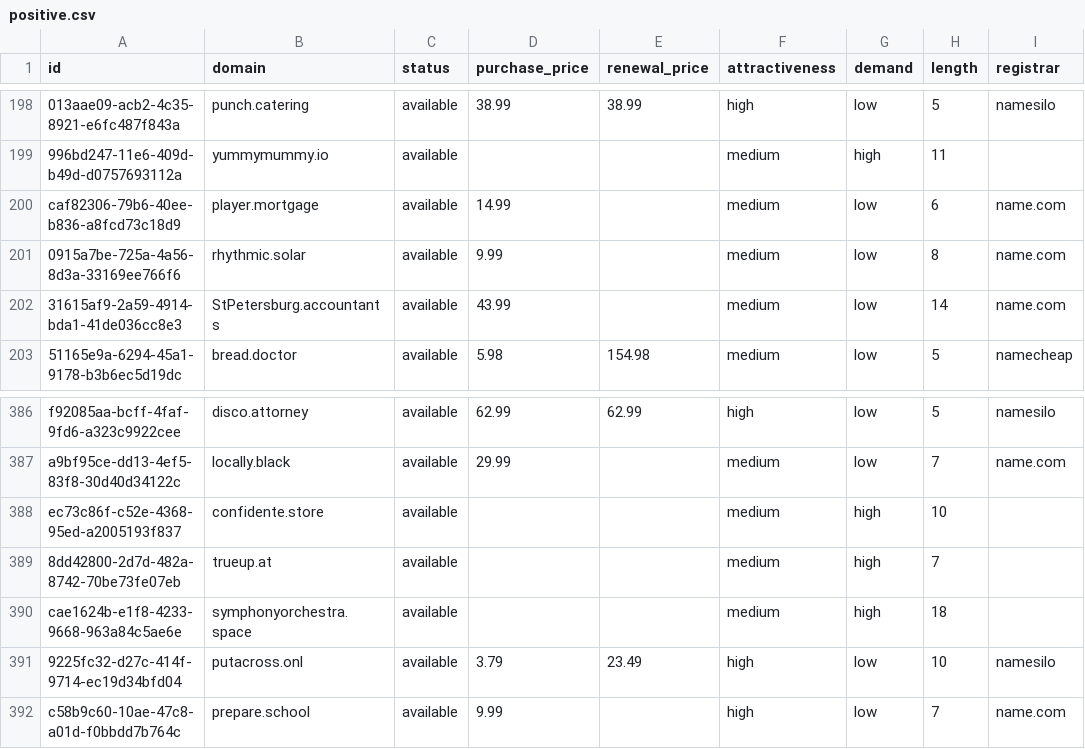
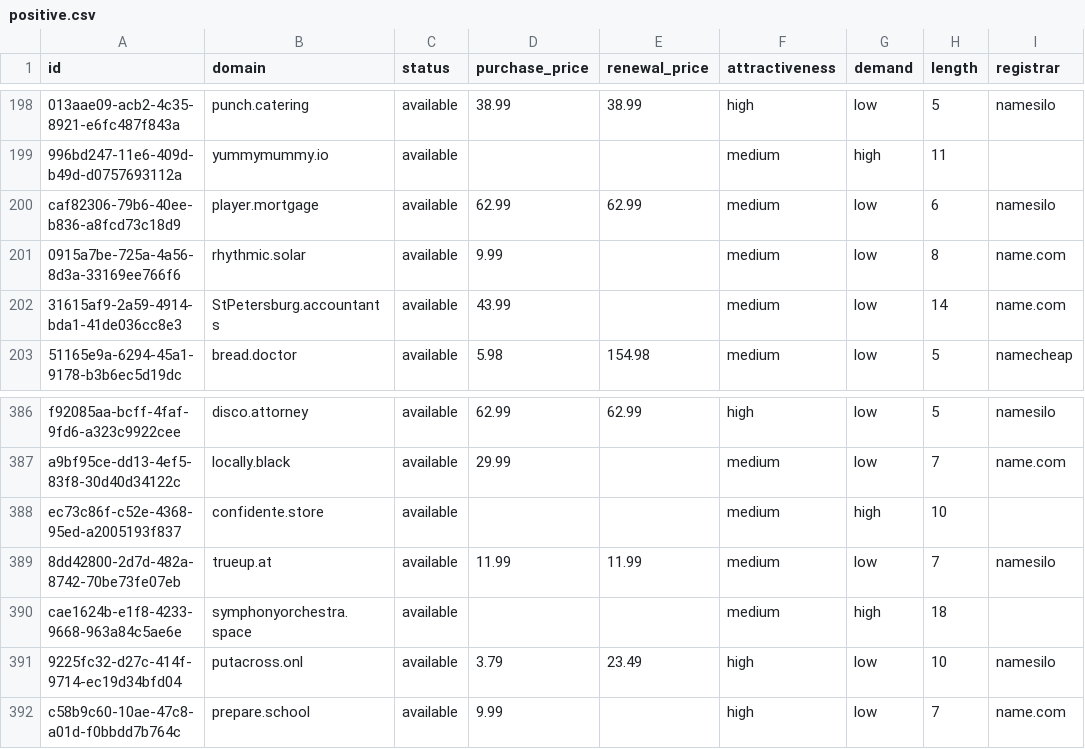
Before and after one commit to UniqueDomains/positive-oneword-domains, a CSV file: positive.csv, drawn as a sheet; only a part is shown, gaps mark what is left out; the diff names each change by its address in the sheet, - before the commit and + after, or states it on an @@ line.

Commit message:
Domains update

```diff
--- a/positive.csv
+++ b/positive.csv
-D200 (purchase_price): 14.99
+D200 (purchase_price): 62.99
-E200 (renewal_price): (empty)
+E200 (renewal_price): 62.99
-I200 (registrar): name.com
+I200 (registrar): namesilo
-D389 (purchase_price): (empty)
+D389 (purchase_price): 11.99
-E389 (renewal_price): (empty)
+E389 (renewal_price): 11.99
-G389 (demand): high
+G389 (demand): low
-I389 (registrar): (empty)
+I389 (registrar): namesilo
```
Also changed, not shown: 4 other files.
